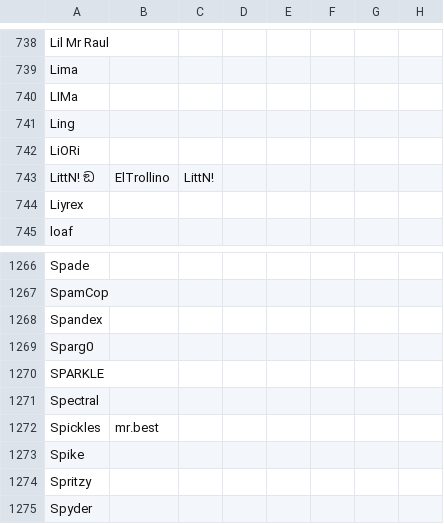
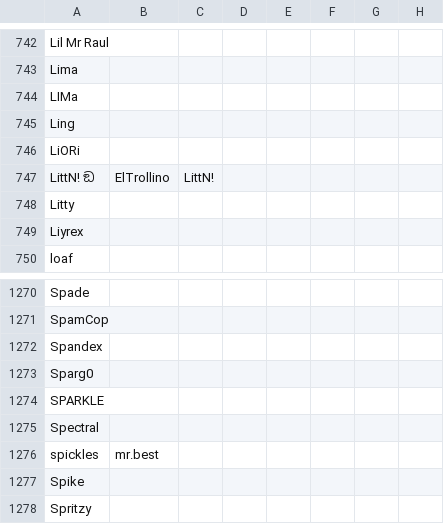
Before and after one commit to kenniky/ultrank-scoring, a CSV file: ultrank_tags.csv, drawn as a sheet; only a part is shown, gaps mark what is left out; the shorter side is filled out with more unchanged rows; the diff covers the shown part only.

```diff
--- a/ultrank_tags.csv
+++ b/ultrank_tags.csv
@@ -743,2 +747,3 @@ LiORi,,,,,,,
 LittN! ඞ,ElTrollino,LittN!,,,,,
+Litty,,,,,,,
 Liyrex,,,,,,,
@@ -1271,3 +1275,3 @@ SPARKLE,,,,,,,
 Spectral,,,,,,,
-Spickles,mr.best,,,,,,
+spickles,mr.best,,,,,,
 Spike,,,,,,,
```
Also changed, not shown: 4 added rows and 1 removed row elsewhere in this file, ultrank_players.csv.
